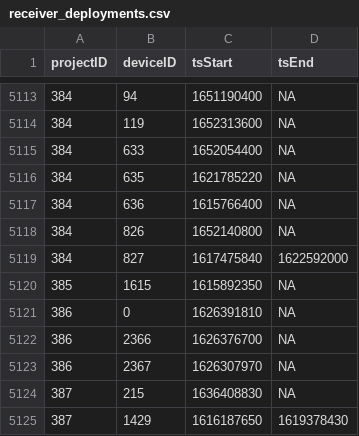
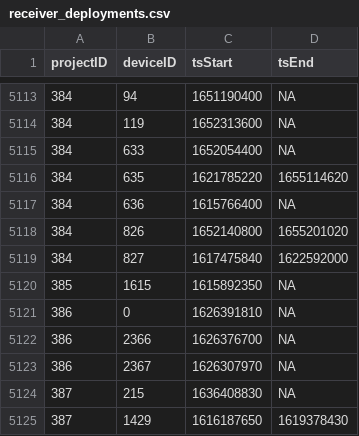
Before and after one commit to MotusWTS/motus-metadata-history, a CSV file: receiver_deployments.csv, drawn as a sheet; only a part is shown, gaps mark what is left out.

Commit message:
revised upstream

```diff
--- a/receiver_deployments.csv
+++ b/receiver_deployments.csv
@@ -5115,5 +5115,5 @@
 384,633,1652054400,NA
-384,635,1621785220,NA
+384,635,1621785220,1655114620
 384,636,1615766400,NA
-384,826,1652140800,NA
+384,826,1652140800,1655201020
 384,827,1617475840,1622592000
```
